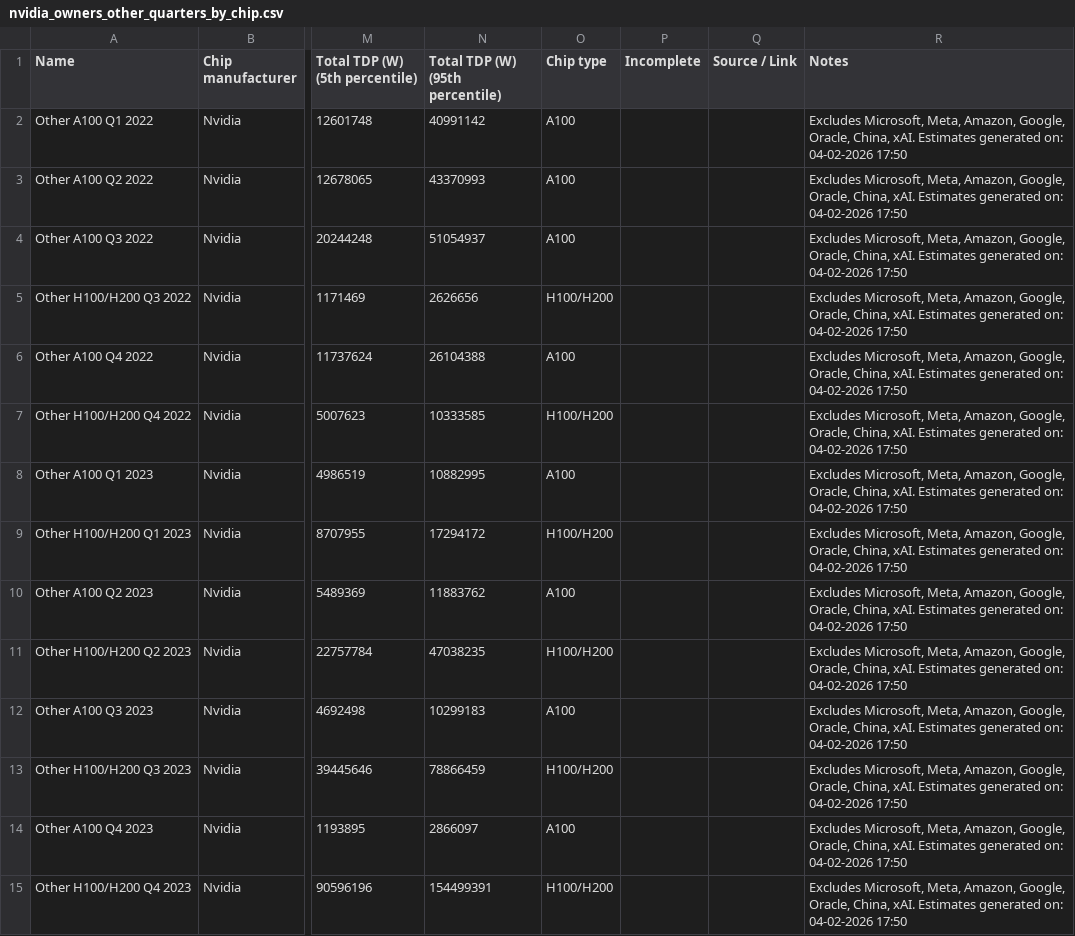
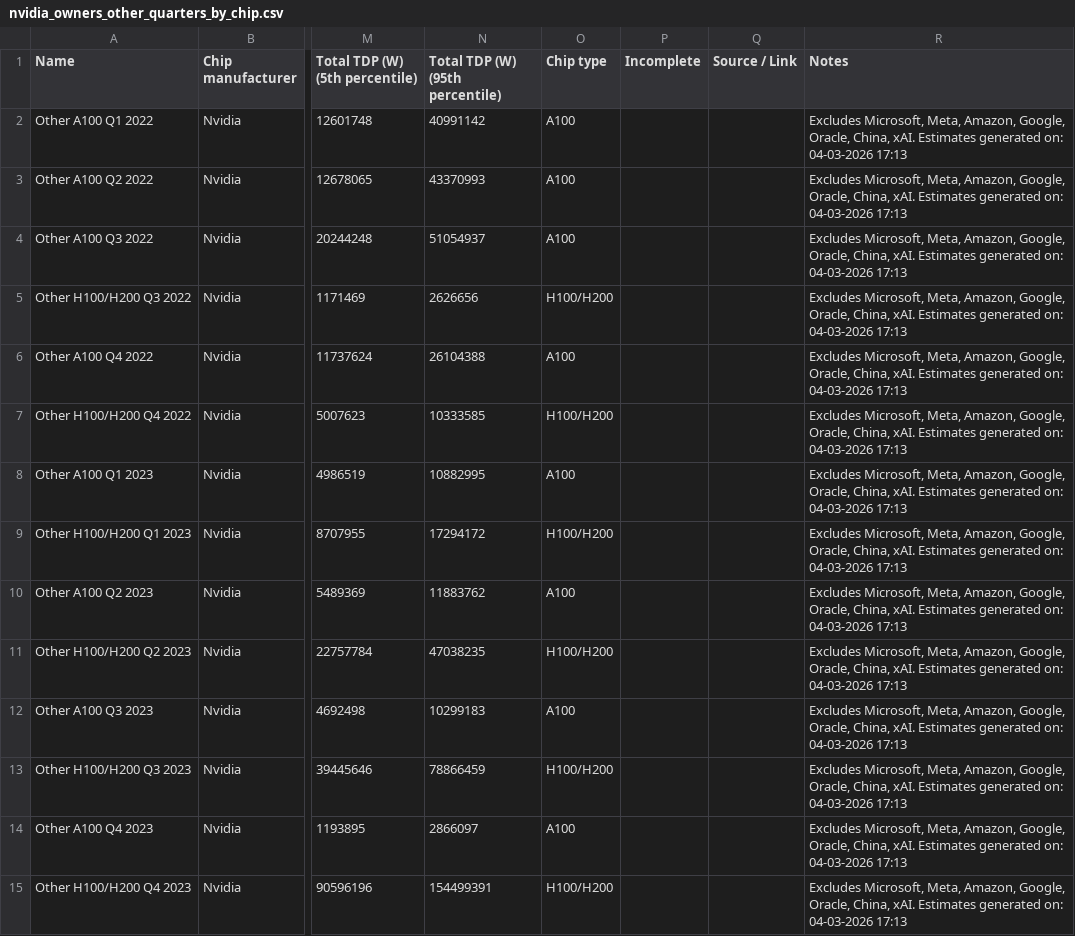
Before and after one commit to epoch-research/ai-chip-counts, a CSV file: owners_csv_export/nvidia_owners_other_quarters_by_chip.csv, drawn as a sheet; only a part is shown, gaps mark what is left out; the diff covers the shown part only; the diff names each change by its address in the sheet, - before the commit and + after, or states it on an @@ line.

```diff
--- a/owners_csv_export/nvidia_owners_other_quarters_by_chip.csv
+++ b/owners_csv_export/nvidia_owners_other_quarters_by_chip.csv
-R2:R15 (Notes): …generated on: 04-02-2026 17:50
+R2:R15 (Notes): …generated on: 04-03-2026 17:13
```
Also changed, not shown: 2 added rows and 16 edited cells elsewhere in this file, csv_export/amd_chip_timelines.csv, csv_export/amd_cumulative_by_chip.csv, 10 other files.
